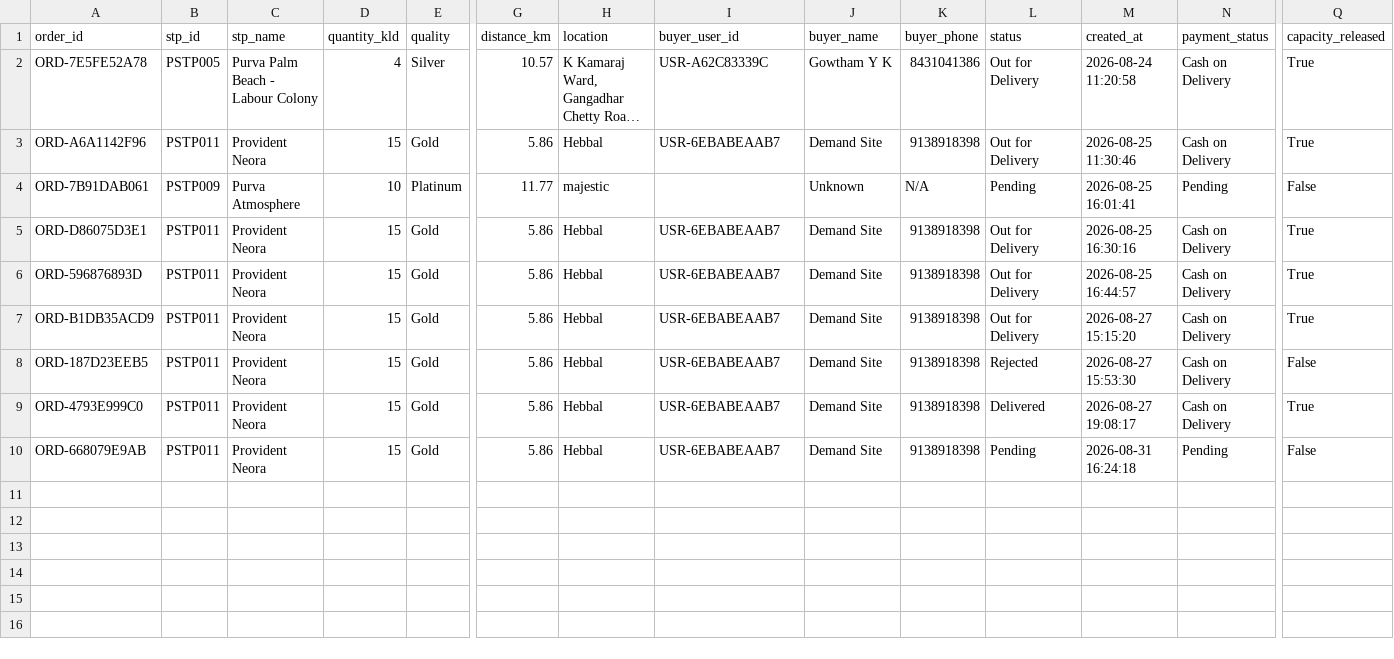
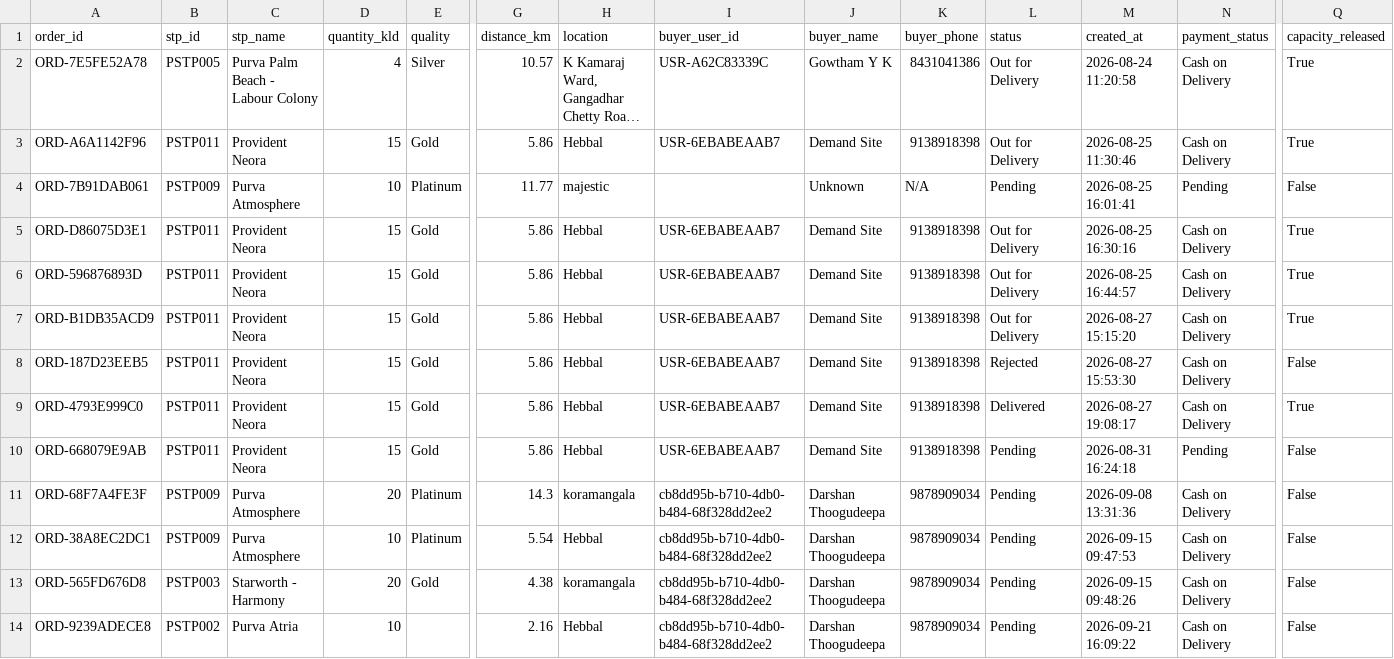
Before and after one commit to MohithMohan2004/JalSetu-STP-Management, a CSV file: database/orders.csv, drawn as a sheet; only a part is shown, gaps mark what is left out; long unchanged cells end in …; rows hold the shown columns only; the diff names each change by its address in the sheet, - before the commit and + after, or states it on an @@ line.

```diff
--- a/database/orders.csv
+++ b/database/orders.csv
+row 11: ORD-68F7A4FE3F | PSTP009 | Purva Atmosphere | 20 | Platinum | 14.3 | koramangala | cb8dd95b-b710-4db0-b484-68f328dd2ee2 | Darshan Thoogudeepa | 9878909034 | Pending | 2026-09-08 13:31:36 | Cash on Delivery | False
+row 12: ORD-38A8EC2DC1 | PSTP009 | Purva Atmosphere | 10 | Platinum | 5.54 | Hebbal | cb8dd95b-b710-4db0-b484-68f328dd2ee2 | Darshan Thoogudeepa | 9878909034 | Pending | 2026-09-15 09:47:53 | Cash on Delivery | False
+row 13: ORD-565FD676D8 | PSTP003 | Starworth - Harmony | 20 | Gold | 4.38 | koramangala | cb8dd95b-b710-4db0-b484-68f328dd2ee2 | Darshan Thoogudeepa | 9878909034 | Pending | 2026-09-15 09:48:26 | Cash on Delivery | False
+row 14: ORD-9239ADECE8 | PSTP002 | Purva Atria | 10 |  | 2.16 | Hebbal | cb8dd95b-b710-4db0-b484-68f328dd2ee2 | Darshan Thoogudeepa | 9878909034 | Pending | 2026-09-21 16:09:22 | Cash on Delivery | False
```
Also changed, not shown: 6 other files.
